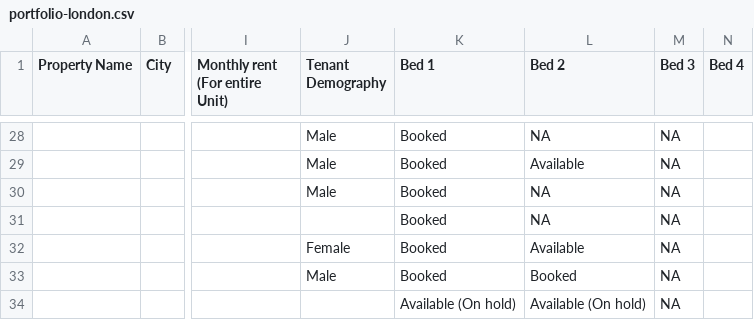
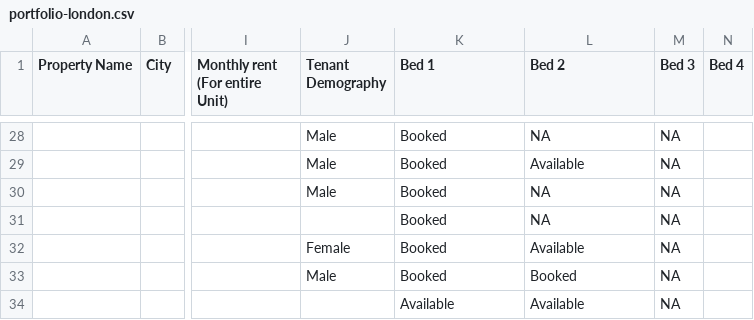
Before and after one commit to shayshankr/acomodo-map, a CSV file: data/portfolio-london.csv, drawn as a sheet; only a part is shown, gaps mark what is left out; the diff names each change by its address in the sheet, - before the commit and + after, or states it on an @@ line.

```diff
--- a/data/portfolio-london.csv
+++ b/data/portfolio-london.csv
-K34 (Bed 1): Available (On hold)
+K34 (Bed 1): Available
-L34 (Bed 2): Available (On hold)
+L34 (Bed 2): Available
```
Also changed, not shown: 1 other file.
